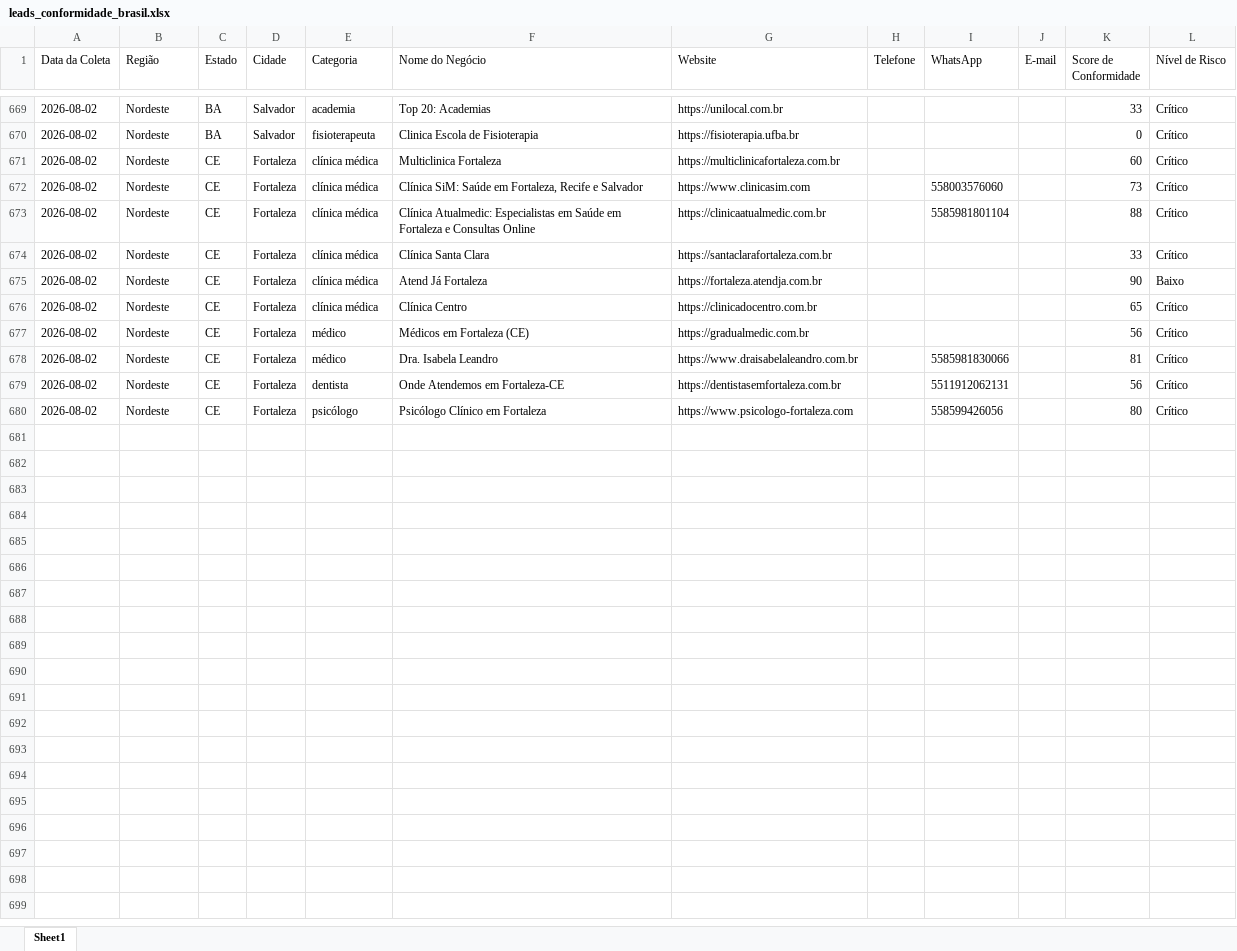
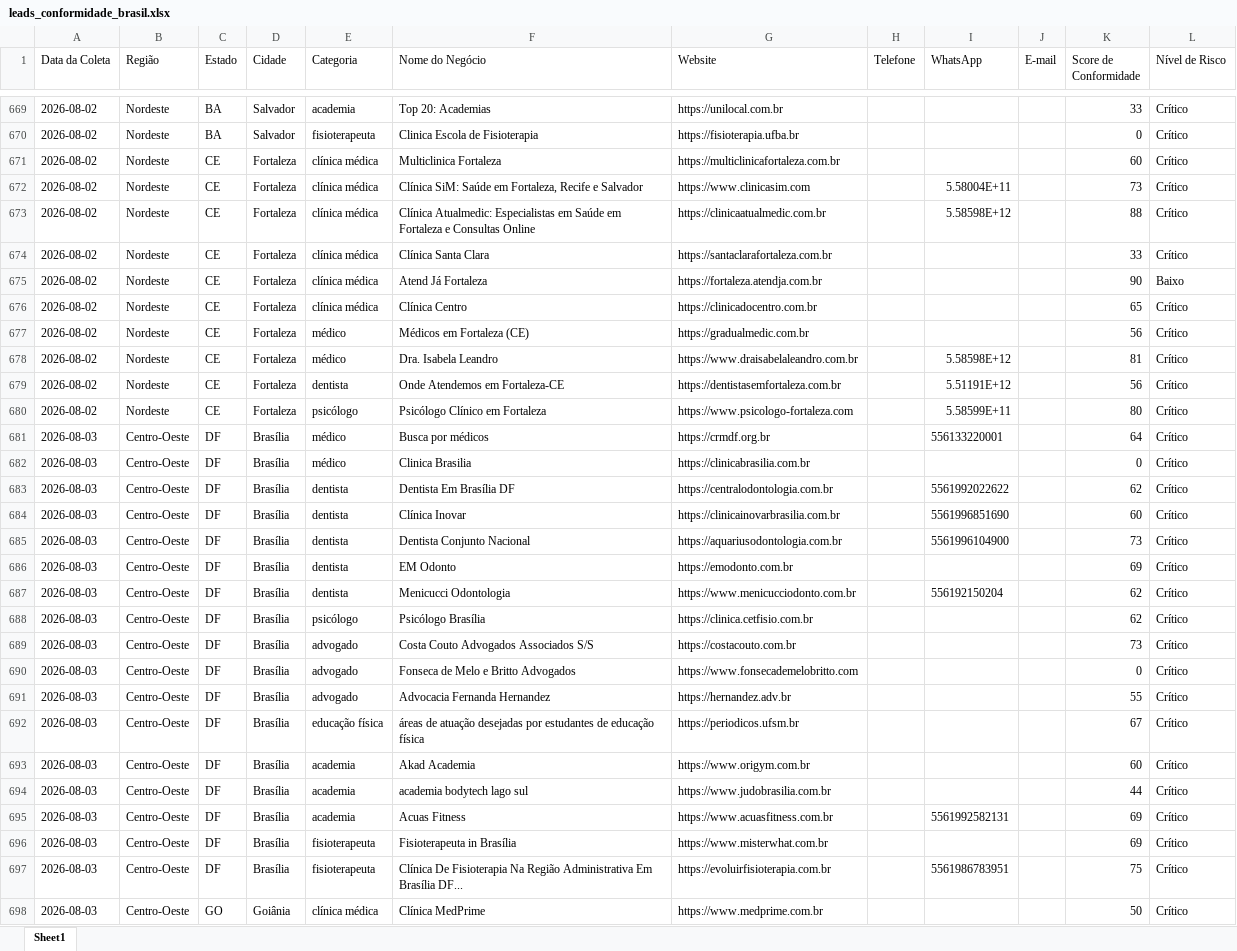
Before and after one commit to leandroeriksonoliveira/veltrodigital, an Excel workbook: leads_automation/data/leads_conformidade_brasil.xlsx, sheet Sheet1, drawn as a sheet; only a part is shown, gaps mark what is left out; values as stored, in another font and other column widths than the file's, no borders; the diff covers the shown part only; the diff names each change by its address in the sheet, - before the commit and + after, or states it on an @@ line.

```diff
--- a/leads_automation/data/leads_conformidade_brasil.xlsx (sheet Sheet1)
+++ b/leads_automation/data/leads_conformidade_brasil.xlsx (sheet Sheet1)
-I672 (WhatsApp): 558003576060
+I672 (WhatsApp): 5.58004E+11
-I673 (WhatsApp): 5585981801104
+I673 (WhatsApp): 5.58598E+12
-I678 (WhatsApp): 5585981830066
+I678 (WhatsApp): 5.58598E+12
-I679 (WhatsApp): 5511912062131
+I679 (WhatsApp): 5.51191E+12
-I680 (WhatsApp): 558599426056
+I680 (WhatsApp): 5.58599E+11
+row 681: 2026-08-03 | Centro-Oeste | DF | Brasília | médico | Busca por médicos | https://crmdf.org.br |  | 556133220001 |  | 64 | Crítico
+row 682: 2026-08-03 | Centro-Oeste | DF | Brasília | médico | Clinica Brasilia | https://clinicabrasilia.com.br |  |  |  | 0 | Crítico
+row 683: 2026-08-03 | Centro-Oeste | DF | Brasília | dentista | Dentista Em Brasília DF | https://centralodontologia.com.br |  | 5561992022622 |  | 62 | Crítico
+row 684: 2026-08-03 | Centro-Oeste | DF | Brasília | dentista | Clínica Inovar | https://clinicainovarbrasilia.com.br |  | 5561996851690 |  | 60 | Crítico
+row 685: 2026-08-03 | Centro-Oeste | DF | Brasília | dentista | Dentista Conjunto Nacional | https://aquariusodontologia.com.br |  | 5561996104900 |  | 73 | Crítico
+row 686: 2026-08-03 | Centro-Oeste | DF | Brasília | dentista | EM Odonto | https://emodonto.com.br |  |  |  | 69 | Crítico
+row 687: 2026-08-03 | Centro-Oeste | DF | Brasília | dentista | Menicucci Odontologia | https://www.menicucciodonto.com.br |  | 556192150204 |  | 62 | Crítico
+row 688: 2026-08-03 | Centro-Oeste | DF | Brasília | psicólogo | Psicólogo Brasília | https://clinica.cetfisio.com.br |  |  |  | 62 | Crítico
+row 689: 2026-08-03 | Centro-Oeste | DF | Brasília | advogado | Costa Couto Advogados Associados S/S | https://costacouto.com.br |  |  |  | 73 | Crítico
+row 690: 2026-08-03 | Centro-Oeste | DF | Brasília | advogado | Fonseca de Melo e Britto Advogados | https://www.fonsecademelobritto.com |  |  |  | 0 | Crítico
+row 691: 2026-08-03 | Centro-Oeste | DF | Brasília | advogado | Advocacia Fernanda Hernandez | https://hernandez.adv.br |  |  |  | 55 | Crítico
+row 692: 2026-08-03 | Centro-Oeste | DF | Brasília | educação física | áreas de atuação desejadas por estudantes de educação física | https://periodicos.ufsm.br |  |  |  | 67 | Crítico
+row 693: 2026-08-03 | Centro-Oeste | DF | Brasília | academia | Akad Academia | https://www.origym.com.br |  |  |  | 60 | Crítico
+row 694: 2026-08-03 | Centro-Oeste | DF | Brasília | academia | academia bodytech lago sul | https://www.judobrasilia.com.br |  |  |  | 44 | Crítico
+row 695: 2026-08-03 | Centro-Oeste | DF | Brasília | academia | Acuas Fitness | https://www.acuasfitness.com.br |  | 5561992582131 |  | 69 | Crítico
+row 696: 2026-08-03 | Centro-Oeste | DF | Brasília | fisioterapeuta | Fisioterapeuta in Brasília | https://www.misterwhat.com.br |  |  |  | 69 | Crítico
+row 697: 2026-08-03 | Centro-Oeste | DF | Brasília | fisioterapeuta | Clínica De Fisioterapia Na Região Administrativa Em Brasília DF... | https://evoluirfisioterapia.com.br |  | 5561986783951 |  | 75 | Crítico
+row 698: 2026-08-03 | Centro-Oeste | GO | Goiânia | clínica médica | Clínica MedPrime | https://www.medprime.com.br |  |  |  | 50 | Crítico
```
Also changed, not shown: 12 added rows and 4 edited cells elsewhere in this sheet, 1 other file.
